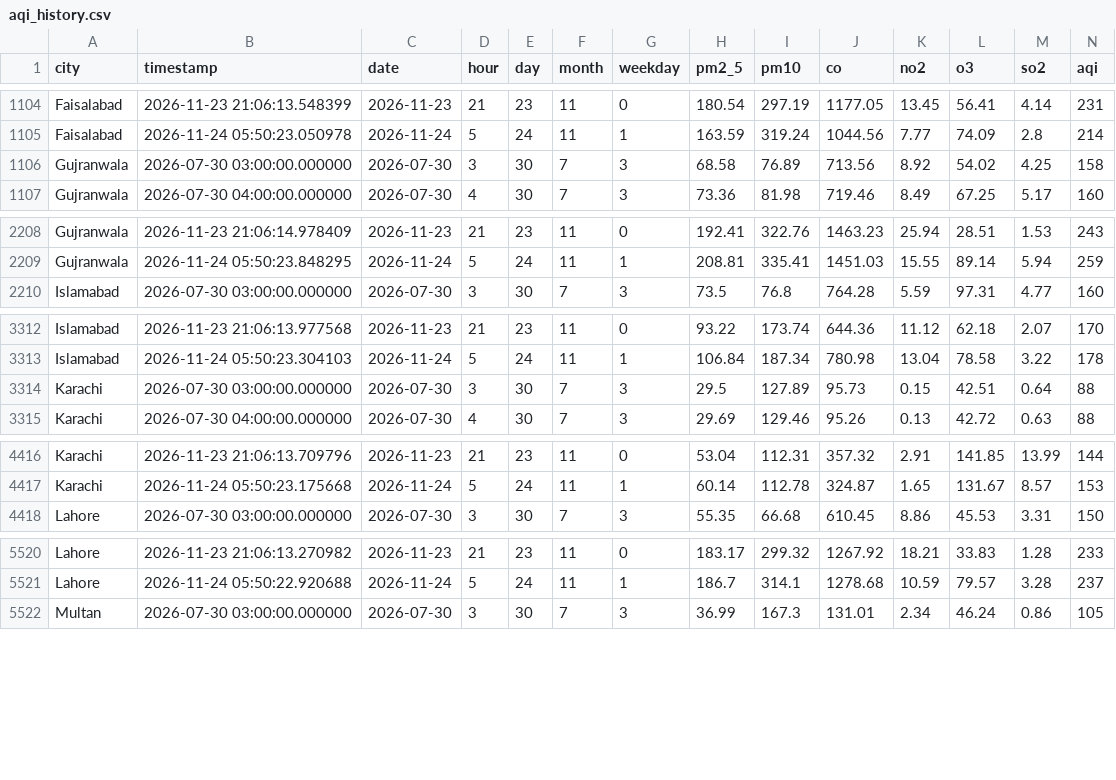
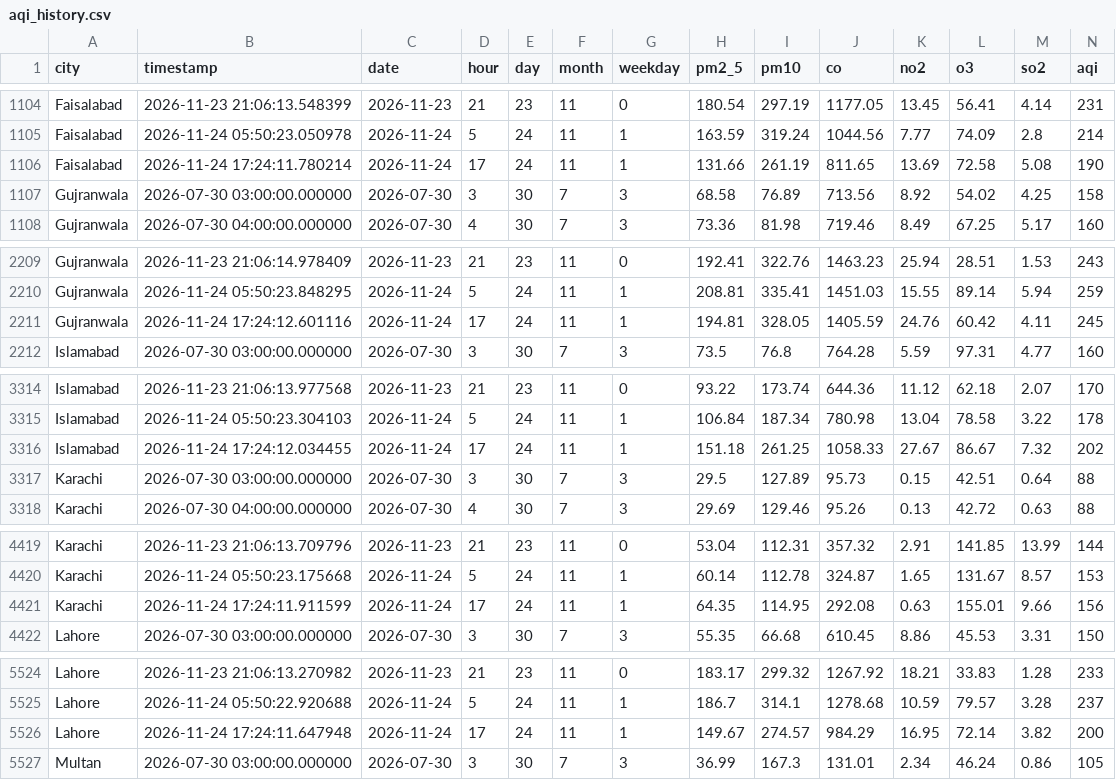
Before and after one commit to alijawad480/pearls-aqi-predictor, a CSV file: data/aqi_history.csv, drawn as a sheet; only a part is shown, gaps mark what is left out; rows hold the shown columns only; the diff covers the shown part only; the diff names each change by its address in the sheet, - before the commit and + after, or states it on an @@ line.

```diff
--- a/data/aqi_history.csv
+++ b/data/aqi_history.csv
+row 1106: Faisalabad | 2026-11-24 17:24:11.780214 | 2026-11-24 | 17 | 24 | 11 | 1 | 131.66 | 261.19 | 811.65 | 13.69 | 72.58 | 5.08 | 190
+row 2211: Gujranwala | 2026-11-24 17:24:12.601116 | 2026-11-24 | 17 | 24 | 11 | 1 | 194.81 | 328.05 | 1405.59 | 24.76 | 60.42 | 4.11 | 245
+row 3316: Islamabad | 2026-11-24 17:24:12.034455 | 2026-11-24 | 17 | 24 | 11 | 1 | 151.18 | 261.25 | 1058.33 | 27.67 | 86.67 | 7.32 | 202
+row 4421: Karachi | 2026-11-24 17:24:11.911599 | 2026-11-24 | 17 | 24 | 11 | 1 | 64.35 | 114.95 | 292.08 | 0.63 | 155.01 | 9.66 | 156
+row 5526: Lahore | 2026-11-24 17:24:11.647948 | 2026-11-24 | 17 | 24 | 11 | 1 | 149.67 | 274.57 | 984.29 | 16.95 | 72.14 | 3.82 | 200
```
Also changed, not shown: 3 added rows elsewhere in this file.
